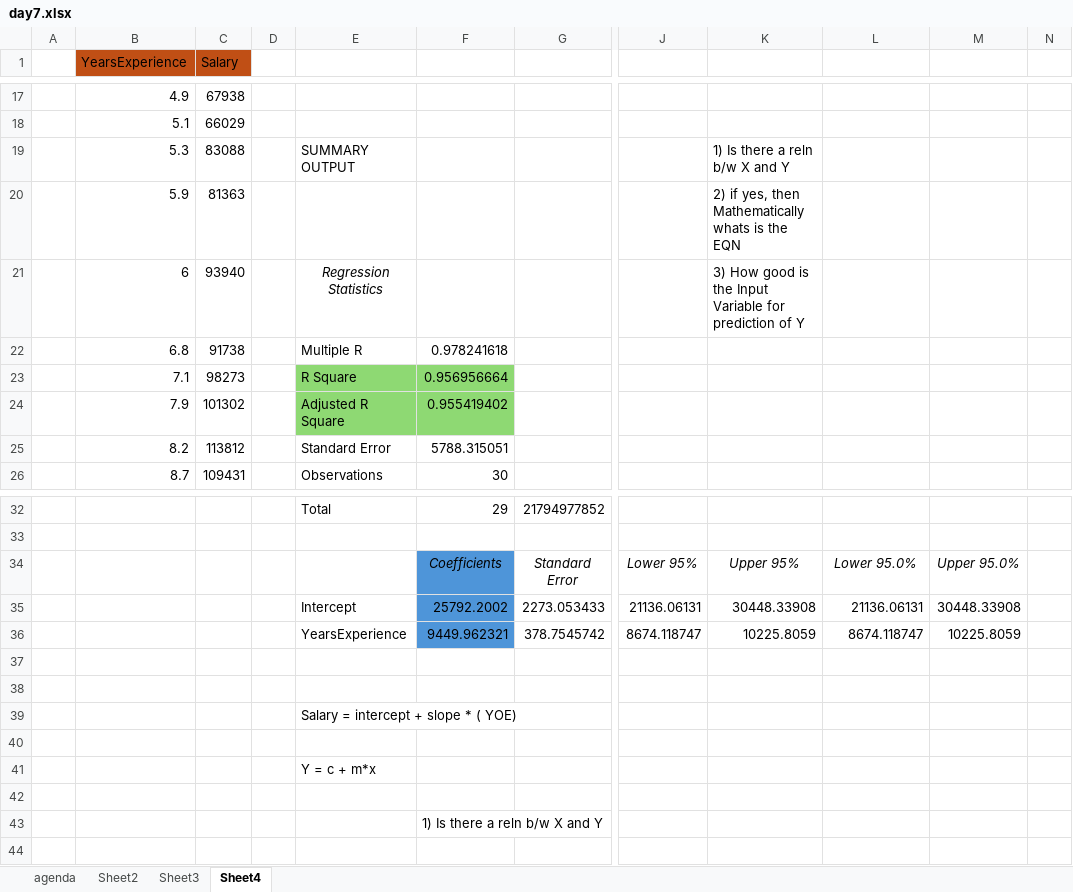
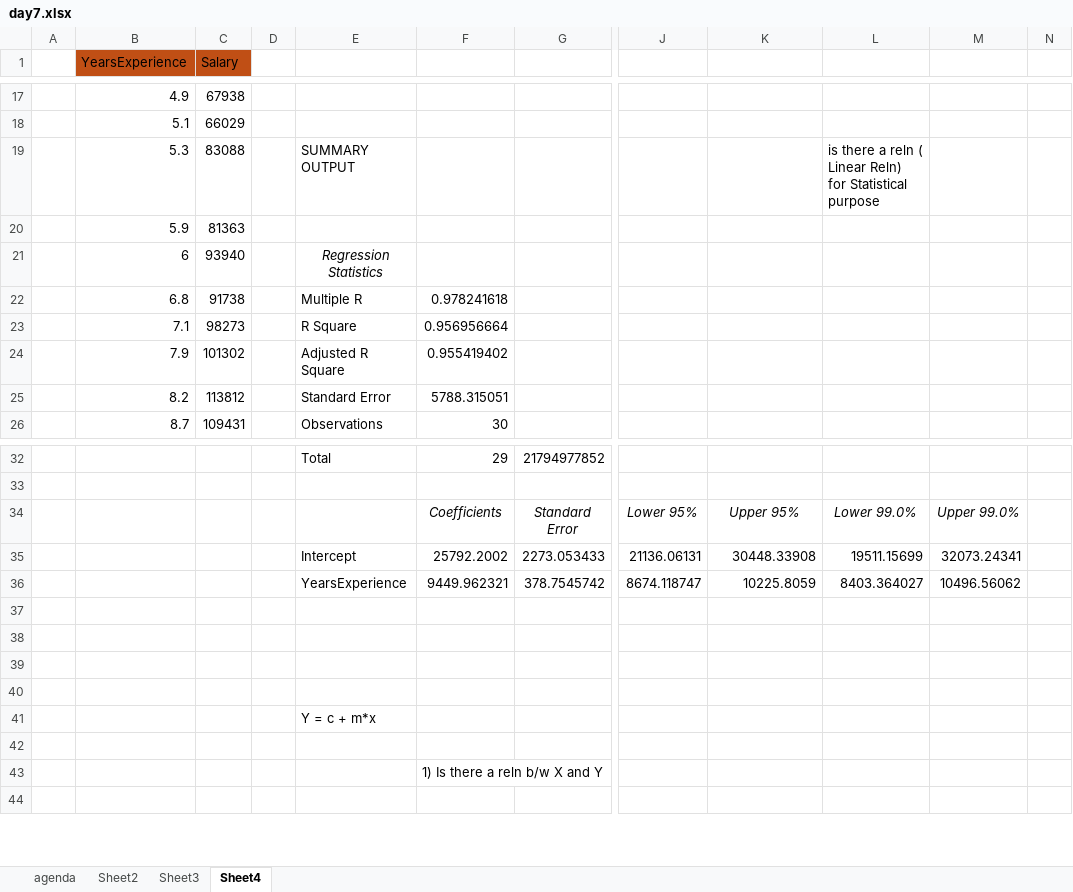
Before and after one commit to utkarsh4tech/Excel-for-DA, an Excel workbook: day7.xlsx, sheet Sheet4, drawn as a sheet; only a part is shown, gaps mark what is left out; values as stored, in another font and other column widths than the file's, no borders; charts and pictures not drawn; the diff names each change by its address in the sheet, - before the commit and + after, or states it on an @@ line.

```diff
--- a/day7.xlsx (sheet Sheet4)
+++ b/day7.xlsx (sheet Sheet4)
-K19: 1) Is there a reln b/w X and Y
+K19: (empty)
-L19: (empty)
+L19: is there a reln ( Linear Reln) for Statistical purpose
-K20: 2) if yes, then Mathematically whats is the EQN
+K20: (empty)
-K21: 3) How good is the Input Variable for prediction of Y
+K21: (empty)
-E23:F24 fill: #8ED973
+E23:F24 fill: none
-F34:F36 fill: #4E95D9
+F34:F36 fill: none
-L34: Lower 95.0%
+L34: Lower 99.0%
-M34: Upper 95.0%
+M34: Upper 99.0%
-L35: 21136.06131
+L35: 19511.15699
-M35: 30448.33908
+M35: 32073.24341
-L36: 8674.118747
+L36: 8403.364027
-M36: 10225.8059
+M36: 10496.56062
-E39: Salary = intercept + slope * ( YOE)
+E39: (empty)
```
Also changed, not shown: charts or pictures, 1 other file.
